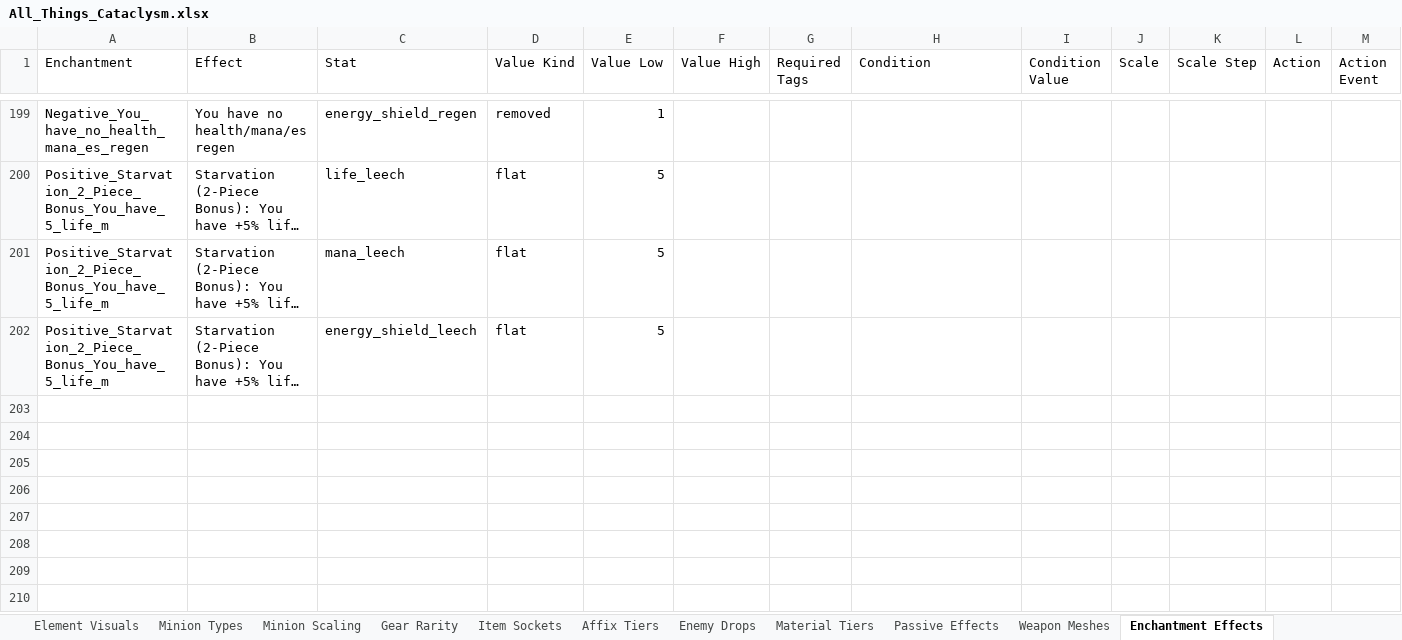
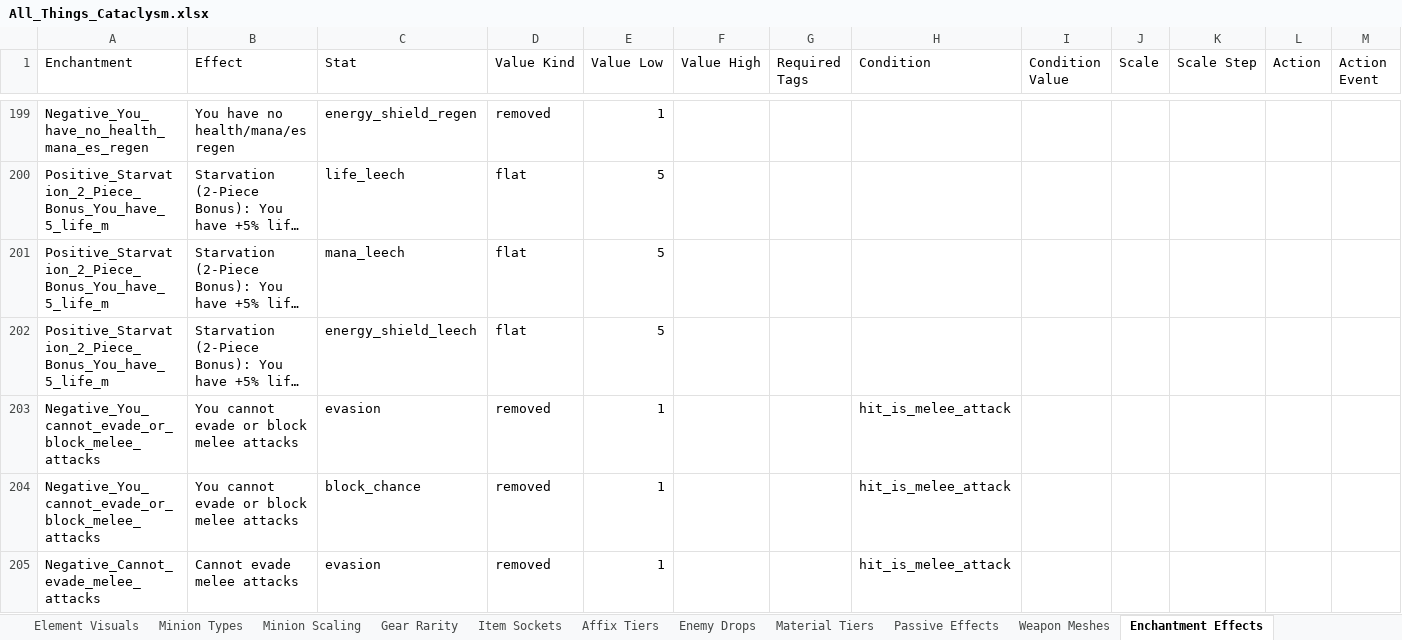
Before and after one commit to sdubois777/Cataclysm, an Excel workbook: docs/All_Things_Cataclysm.xlsx, sheet Enchantment Effects, drawn as a sheet; only a part is shown, gaps mark what is left out; long unchanged cells end in …; values as stored, in another font and other column widths than the file's, no borders; rows hold the shown columns only; the diff names each change by its address in the sheet, - before the commit and + after, or states it on an @@ line.

```diff
--- a/docs/All_Things_Cataclysm.xlsx (sheet Enchantment Effects)
+++ b/docs/All_Things_Cataclysm.xlsx (sheet Enchantment Effects)
+row 203: Negative_You_cannot_evade_or_block_melee_attacks | You cannot evade or block melee attacks | evasion | removed | 1 |  |  | hit_is_melee_attack
+row 204: Negative_You_cannot_evade_or_block_melee_attacks | You cannot evade or block melee attacks | block_chance | removed | 1 |  |  | hit_is_melee_attack
+row 205: Negative_Cannot_evade_melee_attacks | Cannot evade melee attacks | evasion | removed | 1 |  |  | hit_is_melee_attack
```
Also changed, not shown: 5 other files.
